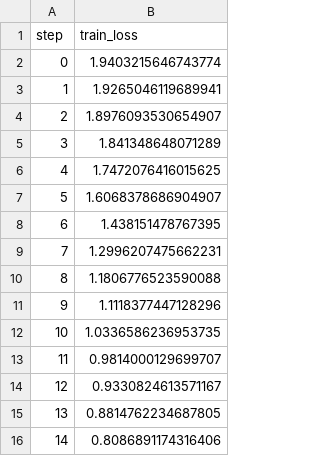
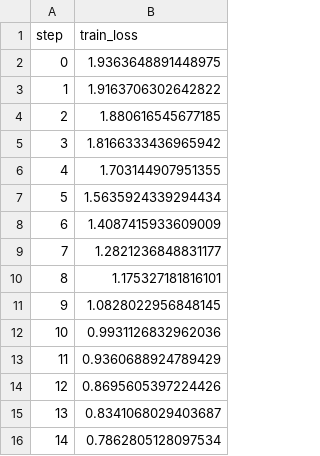
Before and after one commit to Van-Sung-Tran/obesity-mlops-pipeline, a TSV file: dvclive/plots/metrics/train_loss.tsv, drawn as a sheet.

```diff
--- a/dvclive/plots/metrics/train_loss.tsv
+++ b/dvclive/plots/metrics/train_loss.tsv
@@ -1,16 +1,16 @@
 step	train_loss
-0	1.9403215646743774
-1	1.9265046119689941
-2	1.8976093530654907
-3	1.841348648071289
-4	1.7472076416015625
-5	1.6068378686904907
-6	1.438151478767395
-7	1.2996207475662231
-8	1.1806776523590088
-9	1.1118377447128296
-10	1.0336586236953735
-11	0.9814000129699707
-12	0.9330824613571167
-13	0.8814762234687805
-14	0.8086891174316406
+0	1.9363648891448975
+1	1.9163706302642822
+2	1.880616545677185
+3	1.8166333436965942
+4	1.703144907951355
+5	1.5635924339294434
+6	1.4087415933609009
+7	1.2821236848831177
+8	1.175327181816101
+9	1.0828022956848145
+10	0.9931126832962036
+11	0.9360688924789429
+12	0.8695605397224426
+13	0.8341068029403687
+14	0.7862805128097534
```
Also changed, not shown: dvclive/plots/metrics/train_accuracy.tsv, dvclive/plots/metrics/val_accuracy.tsv, 9 other files.
